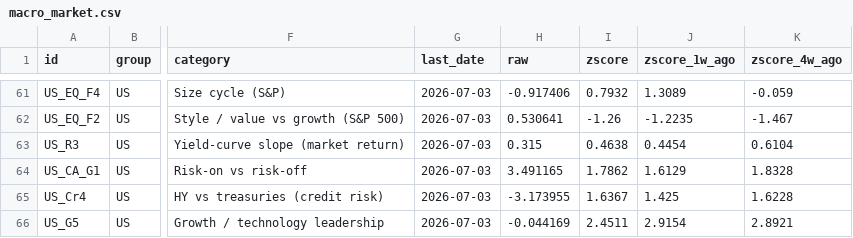
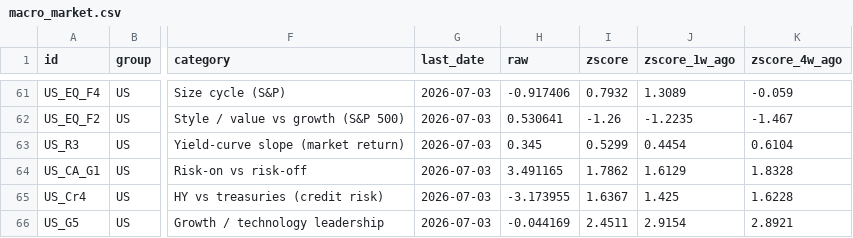
Before and after one commit to Kasim81/market_dash_auto, a CSV file: data/macro_market.csv, drawn as a sheet; only a part is shown, gaps mark what is left out; the diff covers the shown part only; the diff names each change by its address in the sheet, - before the commit and + after, or states it on an @@ line.

```diff
--- a/data/macro_market.csv
+++ b/data/macro_market.csv
-H63 (raw): 0.315
+H63 (raw): 0.345
-I63 (zscore): 0.4638
+I63 (zscore): 0.5299
```
Also changed, not shown: 55 edited cells elsewhere in this file, data/macro_economic.csv, data/market_data.csv, 6 other files.
